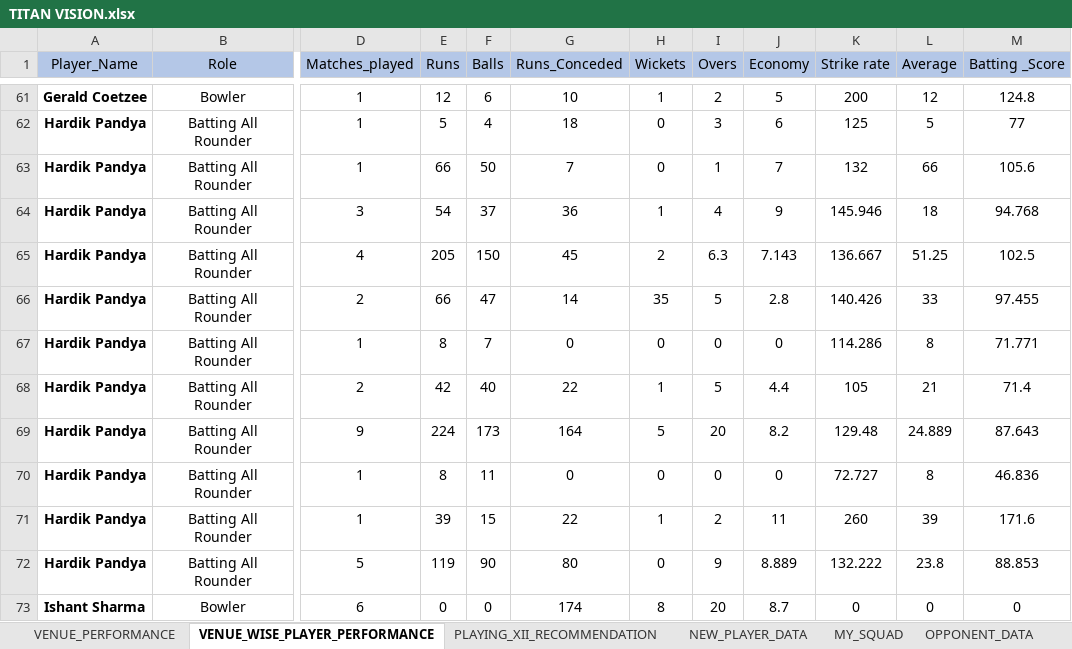
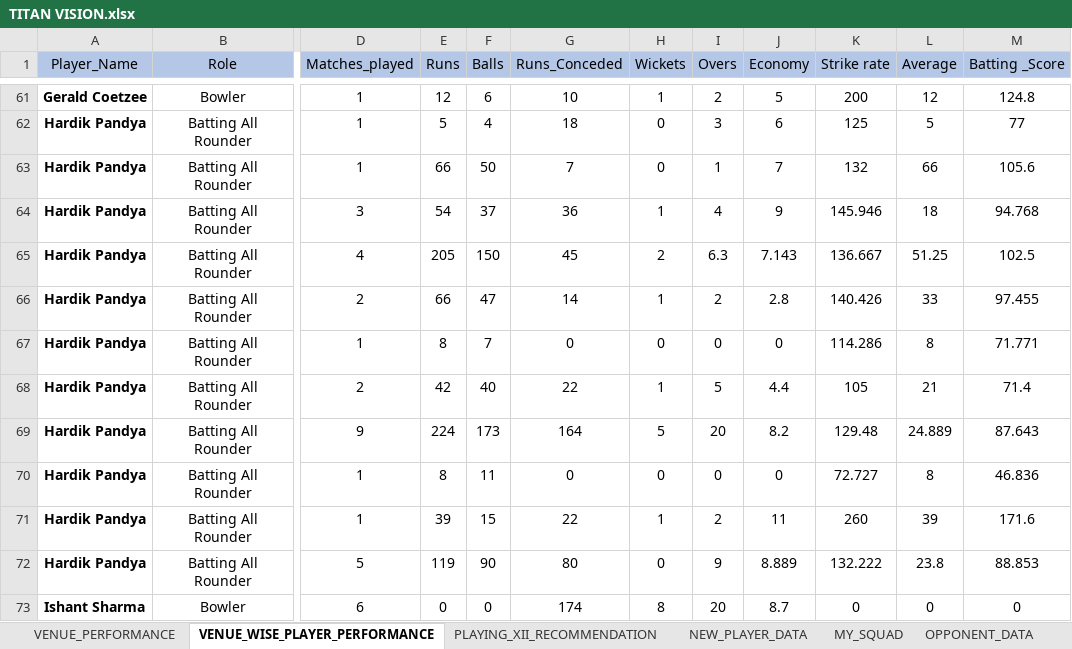
Before and after one commit to titanvision2005-creator/CRICVISION, an Excel workbook: TITAN VISION.xlsx, sheet VENUE_WISE_PLAYER_PERFORMANCE, drawn as a sheet; only a part is shown, gaps mark what is left out; values as stored, in another font and other column widths than the file's, no borders; the diff names each change by its address in the sheet, - before the commit and + after, or states it on an @@ line.

```diff
--- a/TITAN VISION.xlsx (sheet VENUE_WISE_PLAYER_PERFORMANCE)
+++ b/TITAN VISION.xlsx (sheet VENUE_WISE_PLAYER_PERFORMANCE)
-H66 (Wickets): 35
+H66 (Wickets): 1
-I66 (Overs): 5
+I66 (Overs): 2
```
Also changed, not shown: sheet VENUE_PERFORMANCE.
